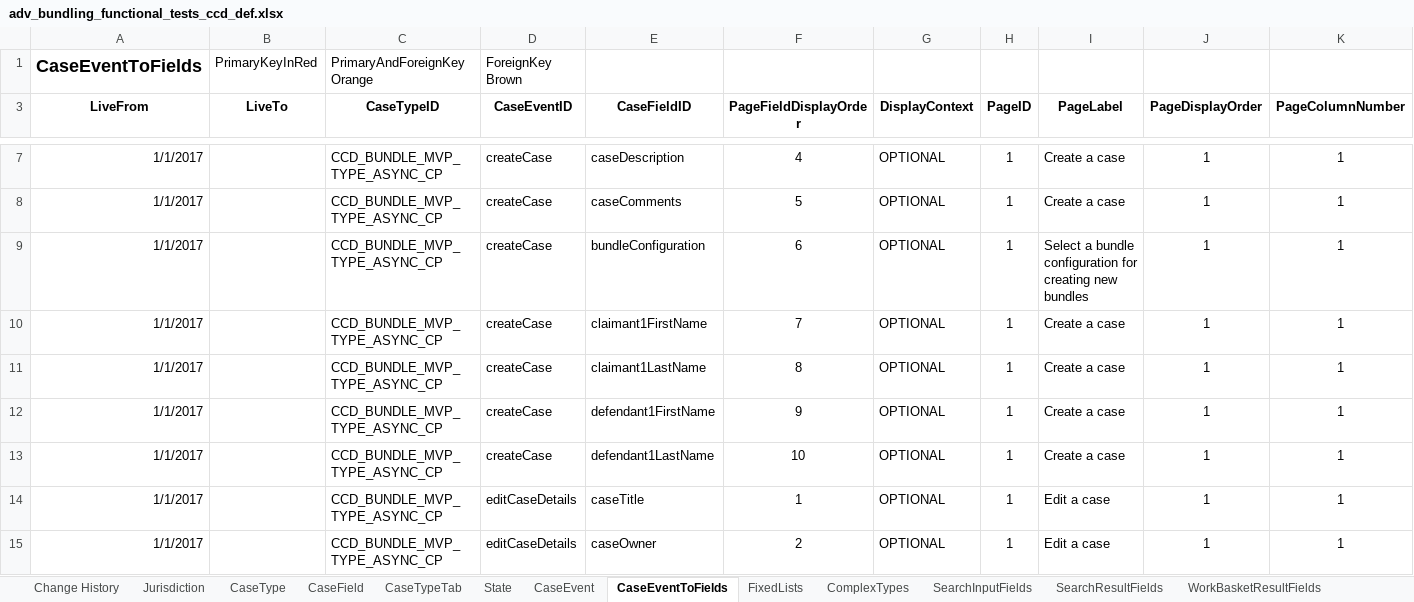
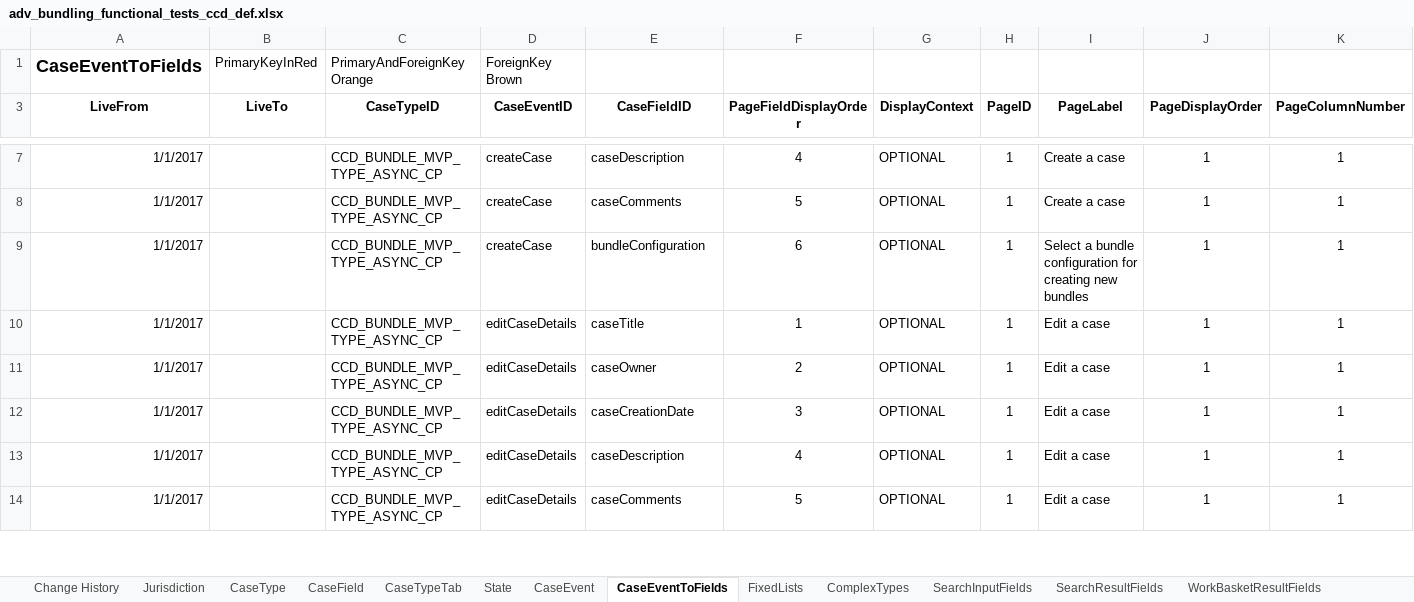
Before and after one commit to hmcts/em-ccd-orchestrator, an Excel workbook: src/aat/resources/adv_bundling_functional_tests_ccd_def.xlsx, sheet CaseEventToFields, drawn as a sheet; only a part is shown, gaps mark what is left out; the shorter side is filled out with more unchanged rows; values as stored, in another font and other column widths than the file's, no borders; rows hold the shown columns only; the diff names each change by its address in the sheet, - before the commit and + after, or states it on an @@ line.

Commit message:
Adding dynamic data for cover page

```diff
--- a/src/aat/resources/adv_bundling_functional_tests_ccd_def.xlsx (sheet CaseEventToFields)
+++ b/src/aat/resources/adv_bundling_functional_tests_ccd_def.xlsx (sheet CaseEventToFields)
-row 10: 1/1/2017 |  | CCD_BUNDLE_MVP_TYPE_ASYNC_CP | createCase | claimant1FirstName | 7 | OPTIONAL | 1 | Create a case | 1 | 1
-row 11: 1/1/2017 |  | CCD_BUNDLE_MVP_TYPE_ASYNC_CP | createCase | claimant1LastName | 8 | OPTIONAL | 1 | Create a case | 1 | 1
-row 12: 1/1/2017 |  | CCD_BUNDLE_MVP_TYPE_ASYNC_CP | createCase | defendant1FirstName | 9 | OPTIONAL | 1 | Create a case | 1 | 1
-row 13: 1/1/2017 |  | CCD_BUNDLE_MVP_TYPE_ASYNC_CP | createCase | defendant1LastName | 10 | OPTIONAL | 1 | Create a case | 1 | 1
```
